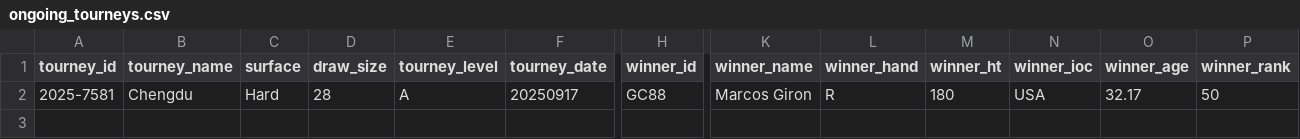
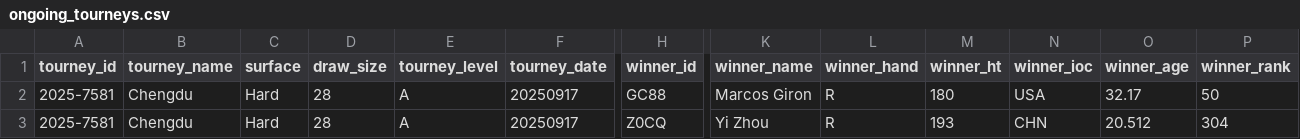
Before and after one commit to Tennismylife/TML-Database, a CSV file: ongoing_tourneys.csv, drawn as a sheet; only a part is shown, gaps mark what is left out; rows hold the shown columns only; the diff names each change by its address in the sheet, - before the commit and + after, or states it on an @@ line.

Commit message:
2025 Chengdu update

```diff
--- a/ongoing_tourneys.csv
+++ b/ongoing_tourneys.csv
+row 3: 2025-7581 | Chengdu | Hard | 28 | A | 20250917 | Z0CQ | Yi Zhou | R | 193 | CHN | 20.512 | 304
```
